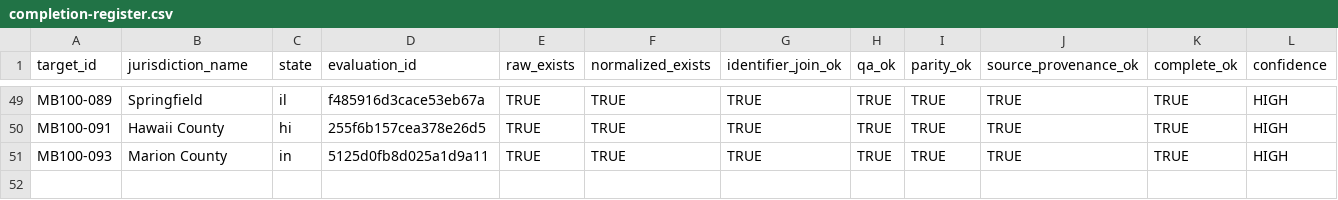
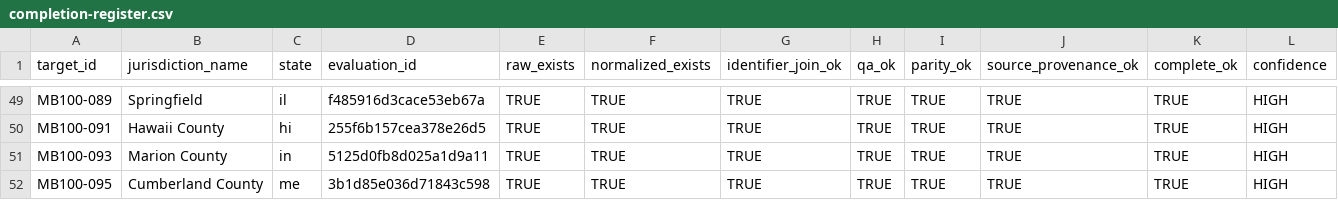
Before and after one commit to MightyLoud/Civic-Cartography, a CSV file: evidence/measured-batch-100/completion-register.csv, drawn as a sheet; only a part is shown, gaps mark what is left out; rows hold the shown columns only; the diff names each change by its address in the sheet, - before the commit and + after, or states it on an @@ line.

Commit message:
Record MB100-095 Cumberland County completion evidence

```diff
--- a/evidence/measured-batch-100/completion-register.csv
+++ b/evidence/measured-batch-100/completion-register.csv
+row 52: MB100-095 | Cumberland County | me | 3b1d85e036d71843c598 | TRUE | TRUE | TRUE | TRUE | TRUE | TRUE | TRUE | HIGH
```
